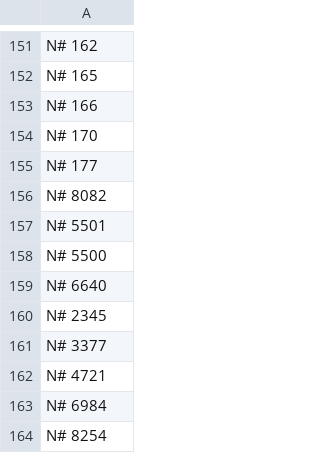
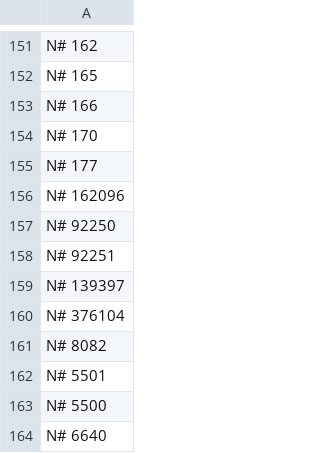
Before and after one commit to javignacio/numista-page, a CSV file: generator/inputs/wishlist_public.csv, drawn as a sheet; only a part is shown, gaps mark what is left out; the shorter side is filled out with more unchanged rows; the diff names each change by its address in the sheet, - before the commit and + after, or states it on an @@ line.

```diff
--- a/generator/inputs/wishlist_public.csv
+++ b/generator/inputs/wishlist_public.csv
+row 156: N# 162096
+row 157: N# 92250
+row 158: N# 92251
+row 159: N# 139397
+row 160: N# 376104
```
Also changed, not shown: generator/inputs/collection_public.csv.
